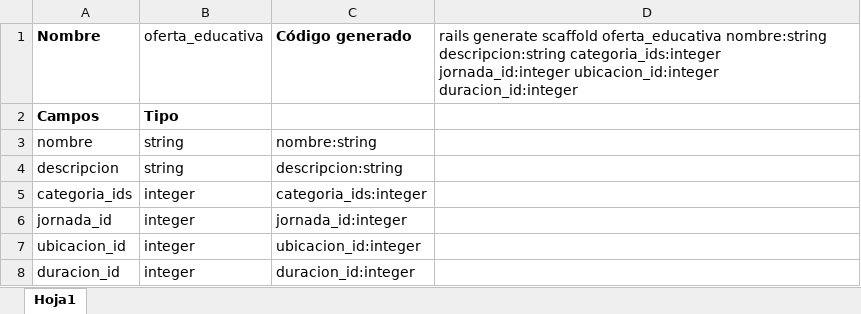
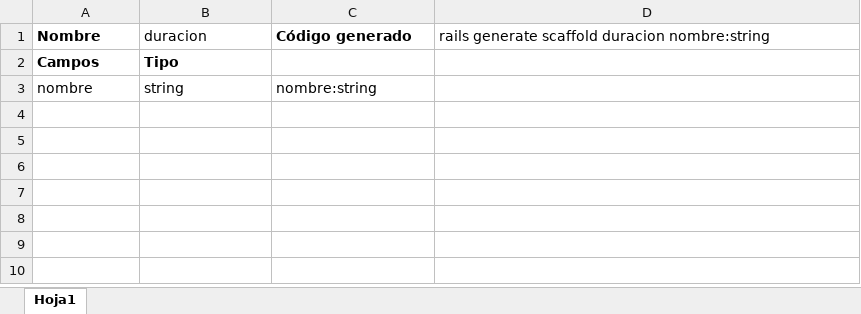
Before and after one commit to Solangee/UGC-24-grupo-3, an Excel workbook: Utilitarios/Generador de tablas scaffold.xlsx, sheet Hoja1, drawn as a sheet; values as stored, in another font and other column widths than the file's, no borders; the diff names each change by its address in the sheet, - before the commit and + after, or states it on an @@ line.

Commit message:
Generador actualizado

```diff
--- a/Utilitarios/Generador de tablas scaffold.xlsx (sheet Hoja1)
+++ b/Utilitarios/Generador de tablas scaffold.xlsx (sheet Hoja1)
-B1: oferta_educativa
+B1: duracion
-D1: …generate scaffold oferta_educativa nombre:string descripcion:string categoria_ids:integer jornada_id:integer ubicacion_id:integer duracion_id:integer
+D1: …generate scaffold duracion nombre:string
-row 4: descripcion | string | descripcion:string
-row 5: categoria_ids | integer | categoria_ids:integer
-row 6: jornada_id | integer | jornada_id:integer
-row 7: ubicacion_id | integer | ubicacion_id:integer
-row 8: duracion_id | integer | duracion_id:integer
```
